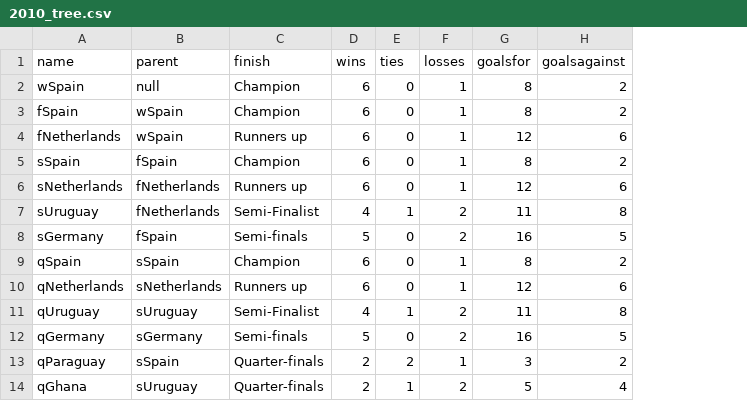
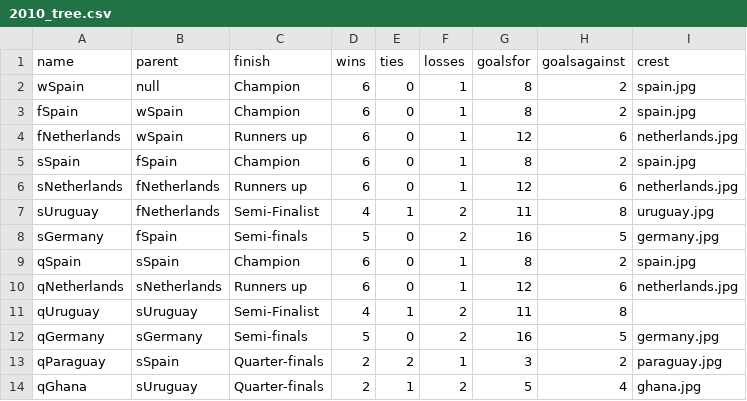
Before and after one commit to octavio19/World_Cup-cs165, a CSV file: 2010_tree.csv, drawn as a sheet; only a part is shown; the diff names each change by its address in the sheet, - before the commit and + after, or states it on an @@ line.

Commit message:
Displaying the crests for 2014 and 2012 tournament

```diff
--- a/2010_tree.csv
+++ b/2010_tree.csv
+column I (crest), rows 2-14: spain.jpg | spain.jpg | netherlands.jpg | spain.jpg | netherlands.jpg | uruguay.jpg | germany.jpg | spain.jpg | netherlands.jpg |  | germany.jpg | paraguay.jpg | ghana.jpg
```
